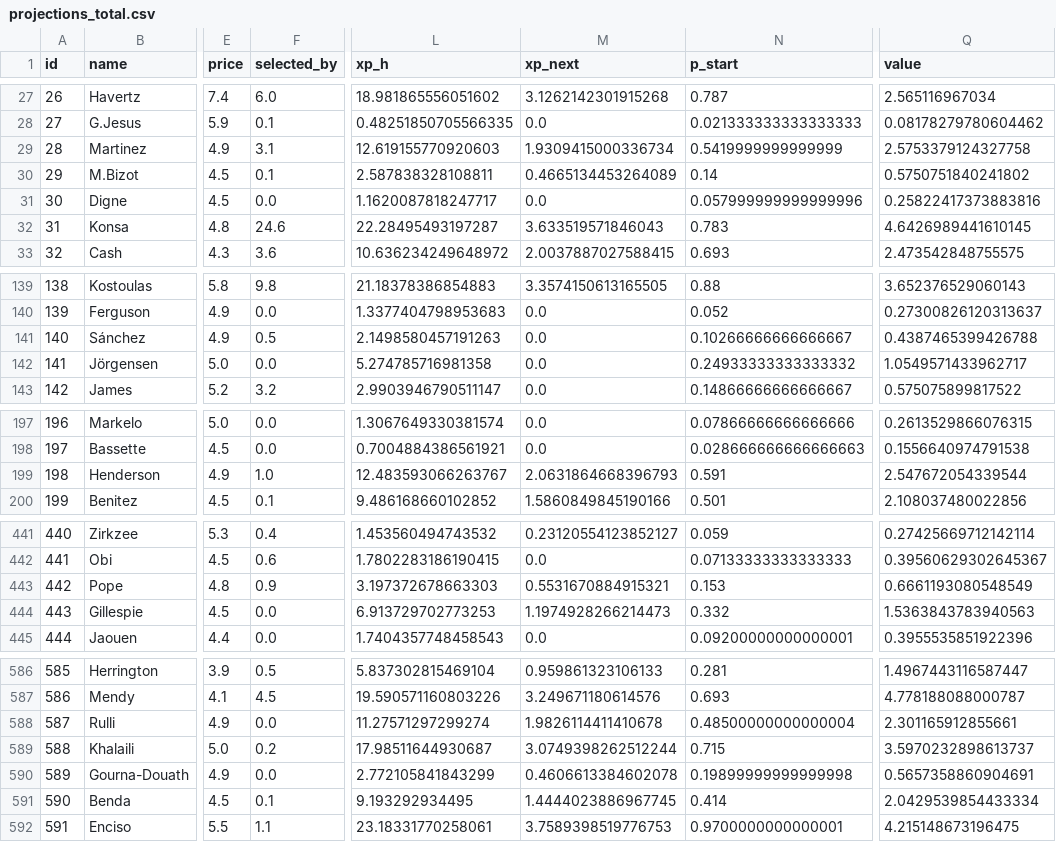
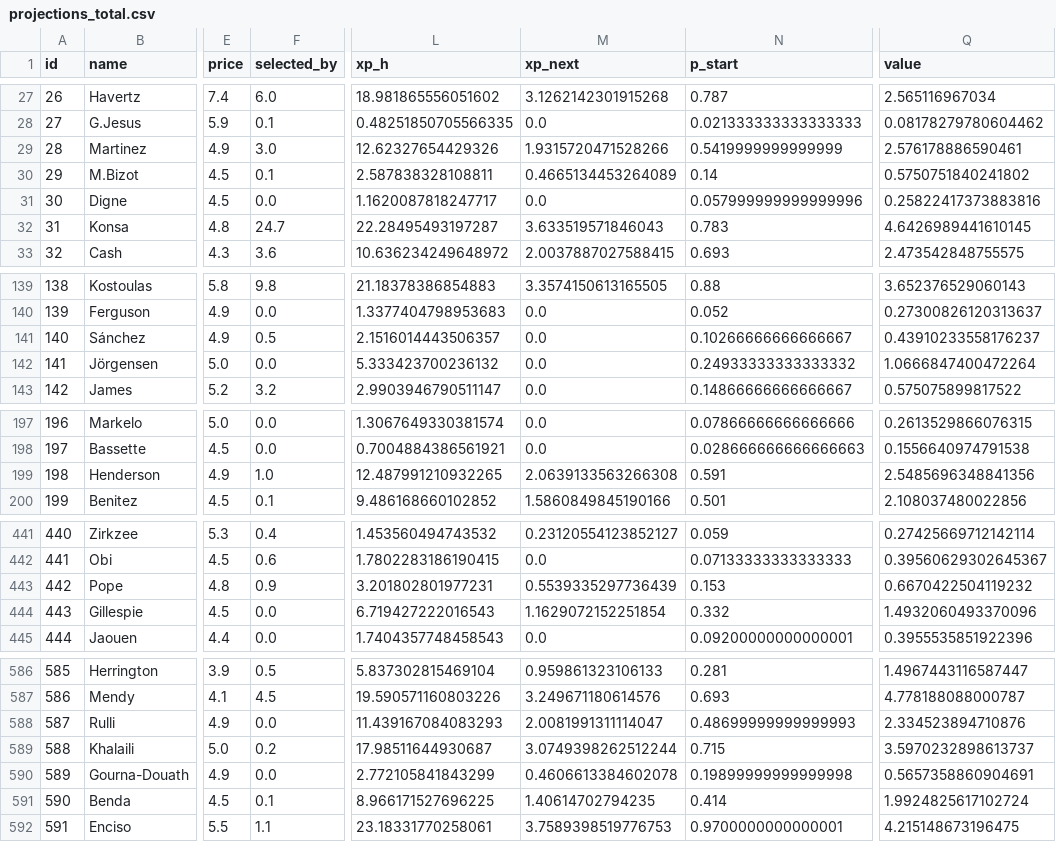
Before and after one commit to alexwijayapost/fpl, a CSV file: fpl-tools/out/projections_total.csv, drawn as a sheet; only a part is shown, gaps mark what is left out; the diff covers the shown part only; the diff names each change by its address in the sheet, - before the commit and + after, or states it on an @@ line.

```diff
--- a/fpl-tools/out/projections_total.csv
+++ b/fpl-tools/out/projections_total.csv
-F29 (selected_by): 3.1
+F29 (selected_by): 3.0
-L29 (xp_h): 12.619155770920603
+L29 (xp_h): 12.62327654429326
-M29 (xp_next): 1.9309415000336734
+M29 (xp_next): 1.9315720471528266
-Q29 (value): 2.5753379124327758
+Q29 (value): 2.576178886590461
-F32 (selected_by): 24.6
+F32 (selected_by): 24.7
-L141 (xp_h): 2.1498580457191263
+L141 (xp_h): 2.1516014443506357
-Q141 (value): 0.4387465399426788
+Q141 (value): 0.43910233558176237
-L142 (xp_h): 5.274785716981358
+L142 (xp_h): 5.333423700236132
-Q142 (value): 1.0549571433962717
+Q142 (value): 1.0666847400472264
-L199 (xp_h): 12.483593066263767
+L199 (xp_h): 12.487991210932265
-M199 (xp_next): 2.0631864668396793
+M199 (xp_next): 2.0639133563266308
-Q199 (value): 2.547672054339544
+Q199 (value): 2.5485696348841356
-L443 (xp_h): 3.197372678663303
+L443 (xp_h): 3.201802801977231
-M443 (xp_next): 0.5531670884915321
+M443 (xp_next): 0.5539335297736439
-Q443 (value): 0.6661193080548549
+Q443 (value): 0.6670422504119232
-L444 (xp_h): 6.913729702773253
+L444 (xp_h): 6.719427222016543
-M444 (xp_next): 1.1974928266214473
+M444 (xp_next): 1.1629072152251854
-Q444 (value): 1.5363843783940563
+Q444 (value): 1.4932060493370096
-L588 (xp_h): 11.27571297299274
+L588 (xp_h): 11.439167084083293
-M588 (xp_next): 1.9826114411410678
+M588 (xp_next): 2.0081991311114047
-N588 (p_start): 0.48500000000000004
+N588 (p_start): 0.48699999999999993
-Q588 (value): 2.301165912855661
+Q588 (value): 2.334523894710876
-L591 (xp_h): 9.193292934495
+L591 (xp_h): 8.966171527696225
-M591 (xp_next): 1.4444023886967745
+M591 (xp_next): 1.40614702794235
-Q591 (value): 2.0429539854433334
+Q591 (value): 1.9924825617102724
```
Also changed, not shown: 48 edited cells elsewhere in this file, fpl-tools/out/squad.csv, 6 other files.
